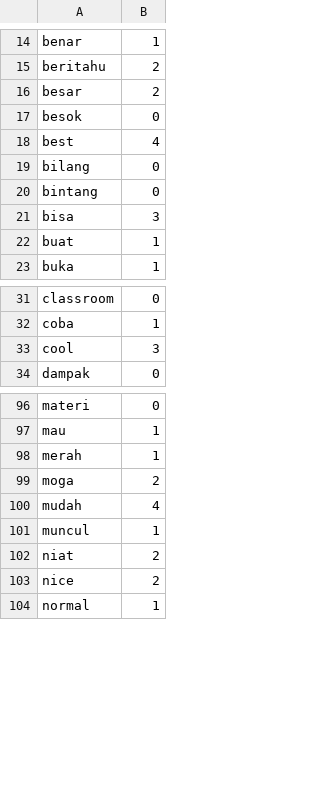
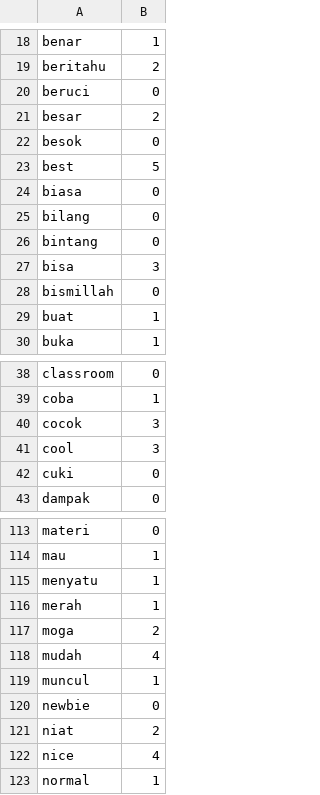
Before and after one commit to ririhadis/dataset-lexicon, a CSV file: lexicon positif.csv, drawn as a sheet; only a part is shown, gaps mark what is left out; the diff covers the shown part only.

```diff
--- a/lexicon positif.csv
+++ b/lexicon positif.csv
@@ -15,5 +19,7 @@ benar,1
 beritahu,2
+beruci,0
 besar,2
 besok,0
-best,4
+best,5
+biasa,0
 bilang,0
@@ -21,2 +27,3 @@ bintang,0
 bisa,3
+bismillah,0
 buat,1
@@ -32,3 +39,5 @@ classroom,0
 coba,1
+cocok,3
 cool,3
+cuki,0
 dampak,0
@@ -97,2 +114,3 @@ materi,0
 mau,1
+menyatu,1
 merah,1
@@ -101,4 +119,5 @@ mudah,4
 muncul,1
+newbie,0
 niat,2
-nice,2
+nice,4
 normal,1
```
Also changed, not shown: 18 added rows and 4 edited cells elsewhere in this file.
